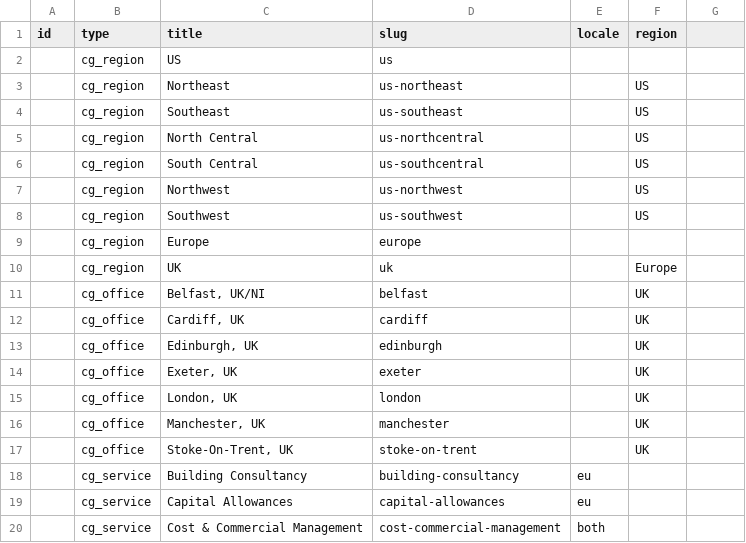
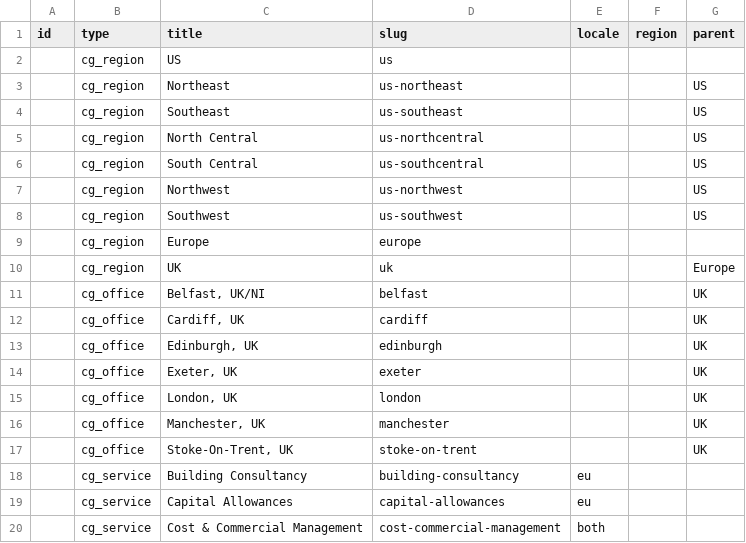
Before and after one commit to autogram-is/cg-web, a CSV file: import/portfolio-hierarchy.csv, drawn as a sheet; only a part is shown; the diff names each change by its address in the sheet, - before the commit and + after, or states it on an @@ line.

Commit message:
Post type and hierarchy skeleton

```diff
--- a/import/portfolio-hierarchy.csv
+++ b/import/portfolio-hierarchy.csv
-G1: (empty)
+G1: parent
-F3:F8 (region): US
+F3:F8 (region): (empty)
-G3:G8 (parent): (empty)
+G3:G8 (parent): US
-F10 (region): Europe
+F10 (region): (empty)
-G10 (parent): (empty)
+G10 (parent): Europe
-F11:F17 (region): UK
+F11:F17 (region): (empty)
-G11:G17 (parent): (empty)
+G11:G17 (parent): UK
```
Also changed, not shown: 5 other files.
